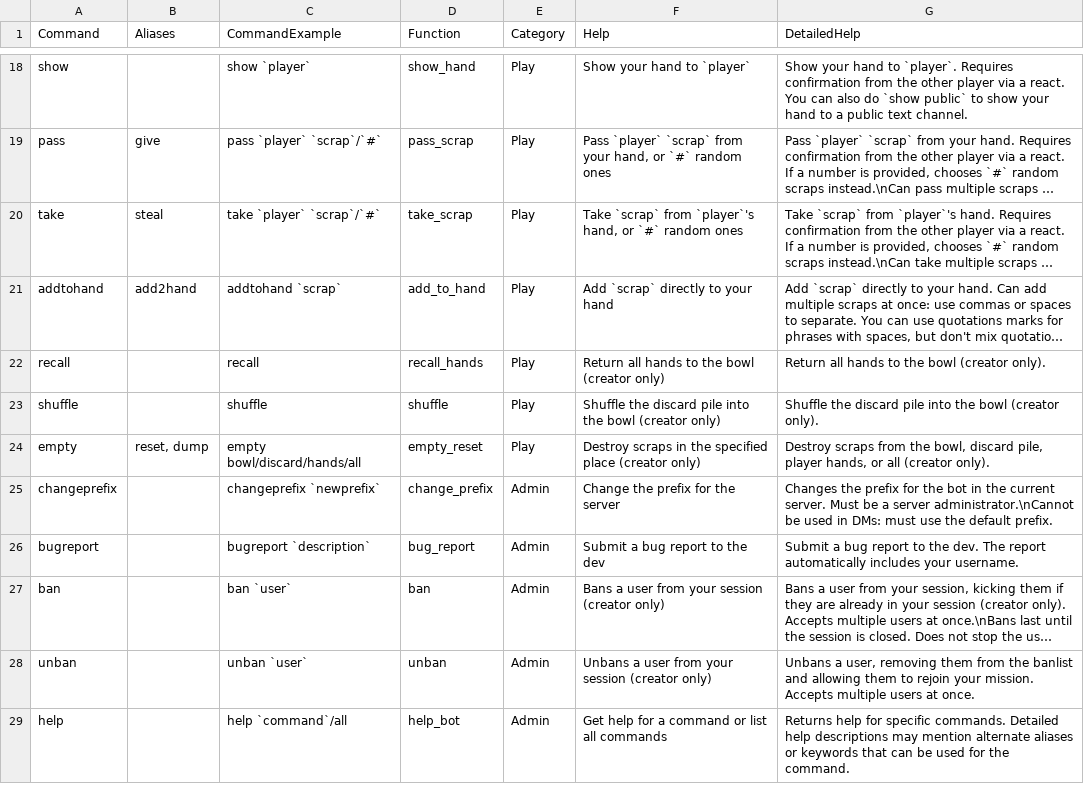
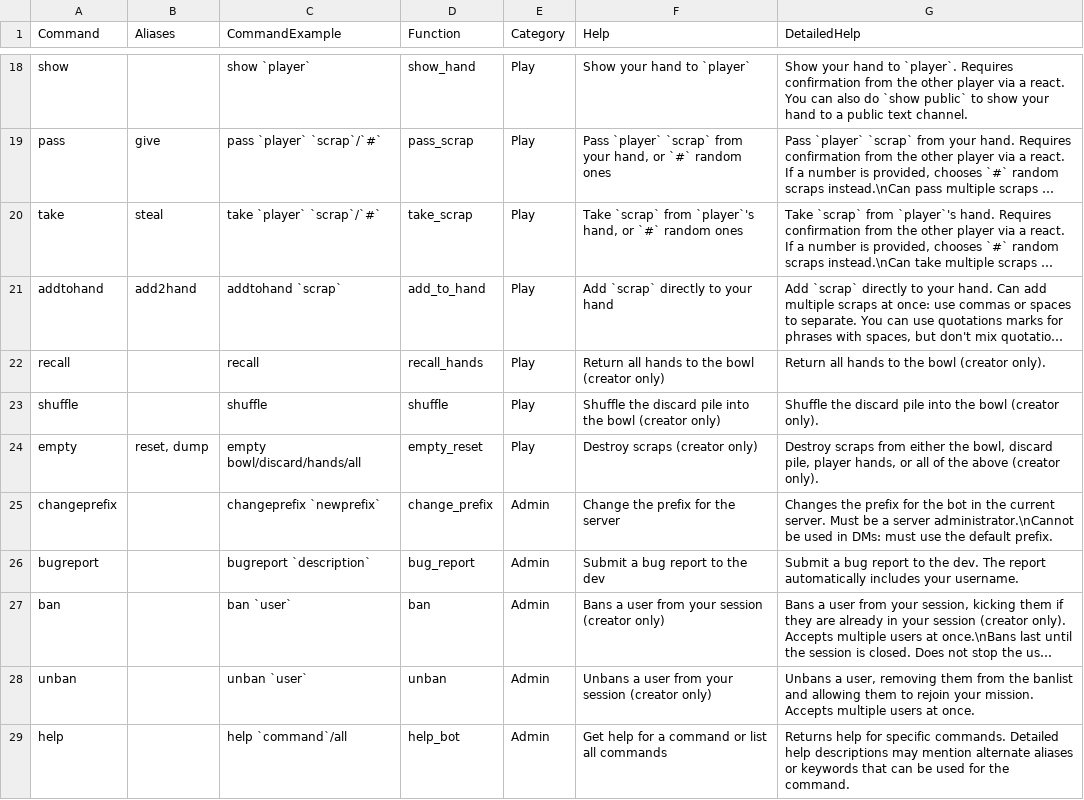
Before and after one commit to izaneighi/FishbowlBot, a TSV file: FishBowl_help.tsv, drawn as a sheet; only a part is shown, gaps mark what is left out; long unchanged cells end in ….

```diff
--- a/FishBowl_help.tsv
+++ b/FishBowl_help.tsv
@@ -23,3 +23,3 @@ recall		recall	recall_hands	Play	Return all hands to the bowl (creator only)	Ret
 shuffle		shuffle	shuffle	Play	Shuffle the discard pile into the bowl (creator only)	Shuffle the discard pile into the bowl (creator only).
-empty	reset, dump	empty bowl/discard/hands/all	empty_reset	Play	Destroy scraps in the specified place (creator only)	Destroy scraps from the bowl, discard pile, player hands, or all (creator only).
+empty	reset, dump	empty bowl/discard/hands/all	empty_reset	Play	Destroy scraps (creator only)	Destroy scraps from either the bowl, discard pile, player hands, or all of the above (creator only).
 changeprefix		changeprefix `newprefix`	change_prefix	Admin	Change the prefix for the server	Changes the prefix for the bot in the current server. Must be a server administrator.\nCannot be used in DMs: must use the default prefix.
```
Also changed, not shown: 1 other file.
